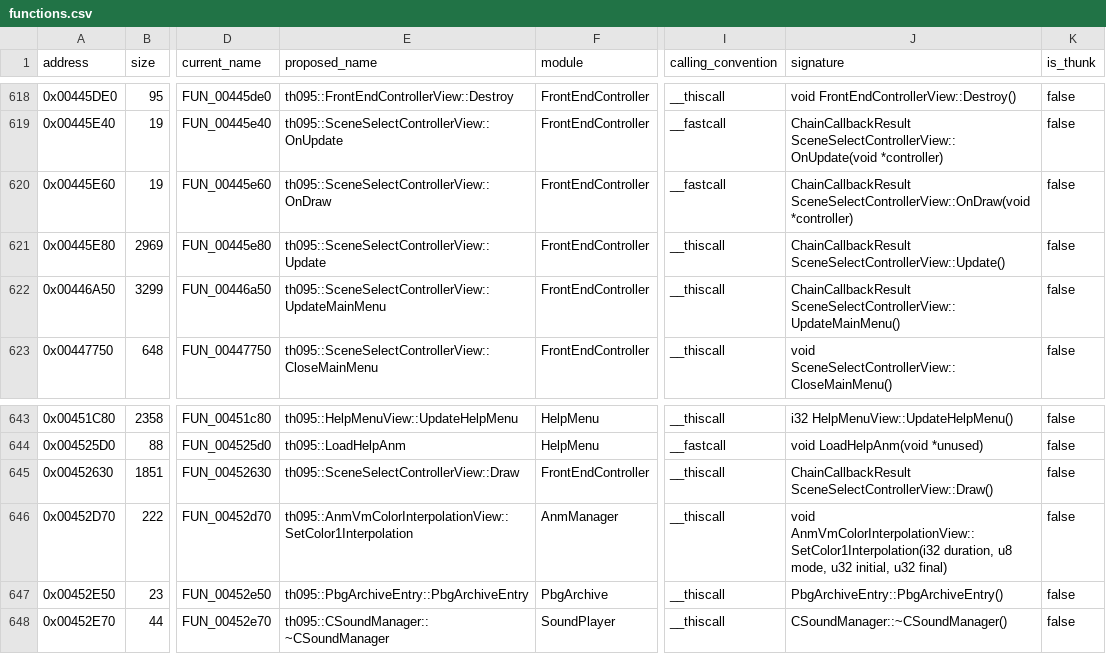
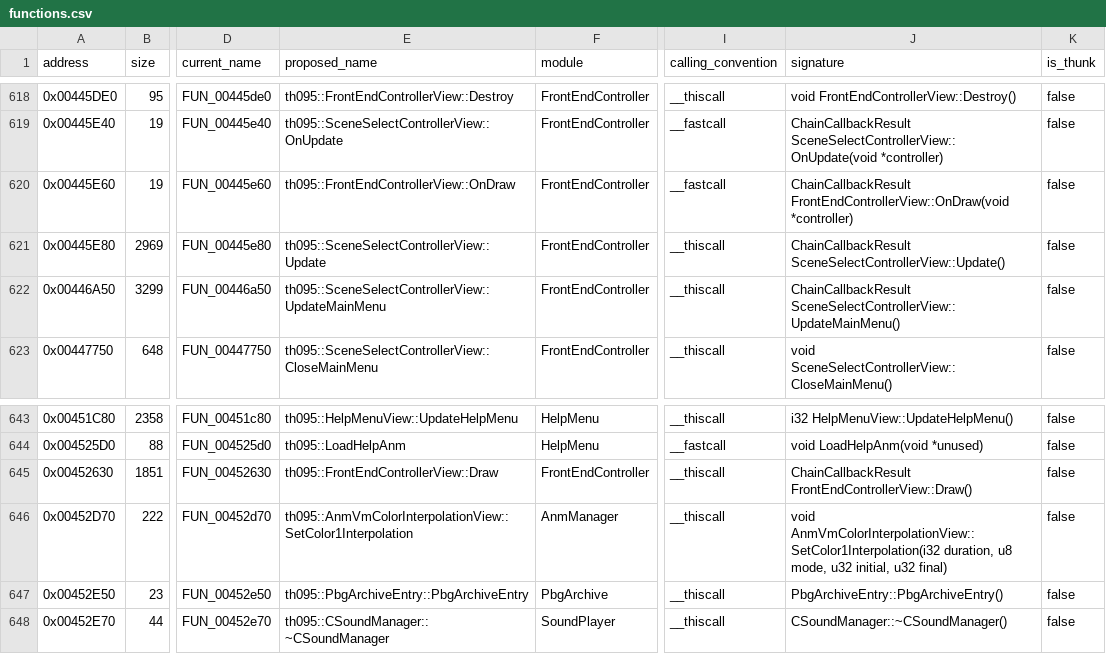
Before and after one commit to N0zoM1z0/th095, a CSV file: config/functions.csv, drawn as a sheet; only a part is shown, gaps mark what is left out; the diff names each change by its address in the sheet, - before the commit and + after, or states it on an @@ line.

Commit message:
gpt-6.2-sol: draw scene and replay menus on their controller

```diff
--- a/config/functions.csv
+++ b/config/functions.csv
-E620 (proposed_name): th095::SceneSelectControllerView::OnDraw
+E620 (proposed_name): th095::FrontEndControllerView::OnDraw
-J620 (signature): ChainCallbackResult SceneSelectControllerView::OnDraw(void *controller)
+J620 (signature): ChainCallbackResult FrontEndControllerView::OnDraw(void *controller)
-E645 (proposed_name): th095::SceneSelectControllerView::Draw
+E645 (proposed_name): th095::FrontEndControllerView::Draw
-J645 (signature): ChainCallbackResult SceneSelectControllerView::Draw()
+J645 (signature): ChainCallbackResult FrontEndControllerView::Draw()
```
Also changed, not shown: config/implemented.csv, config/known-symbols.csv, 16 other files.
